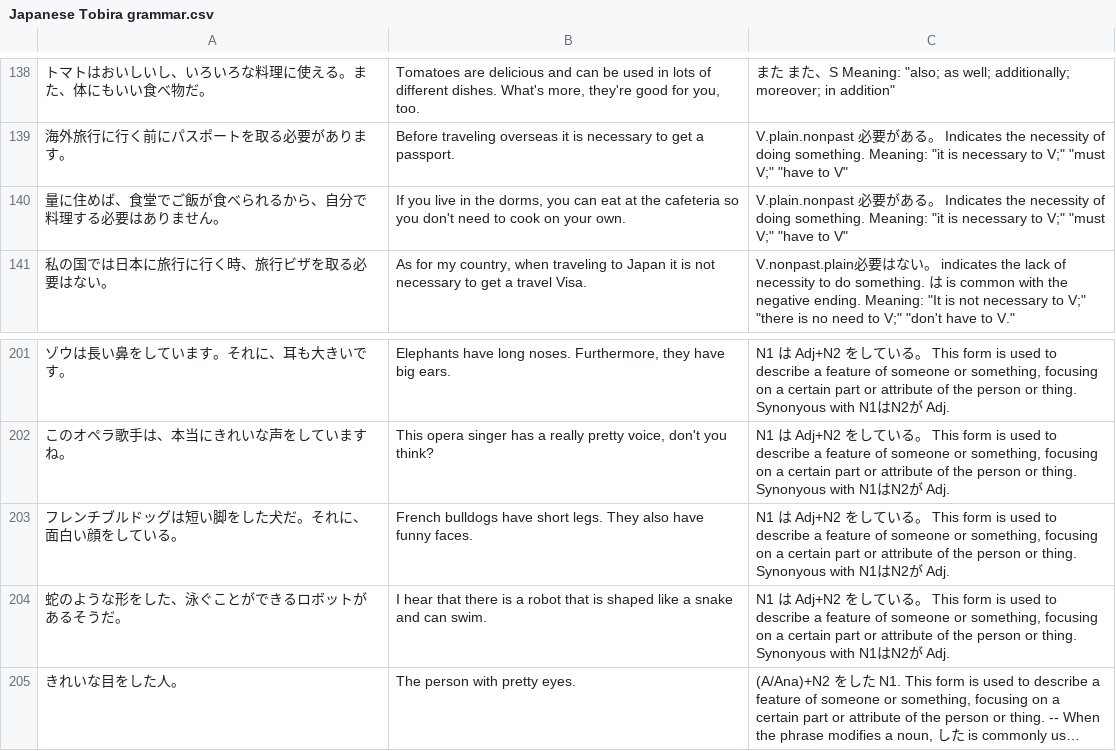
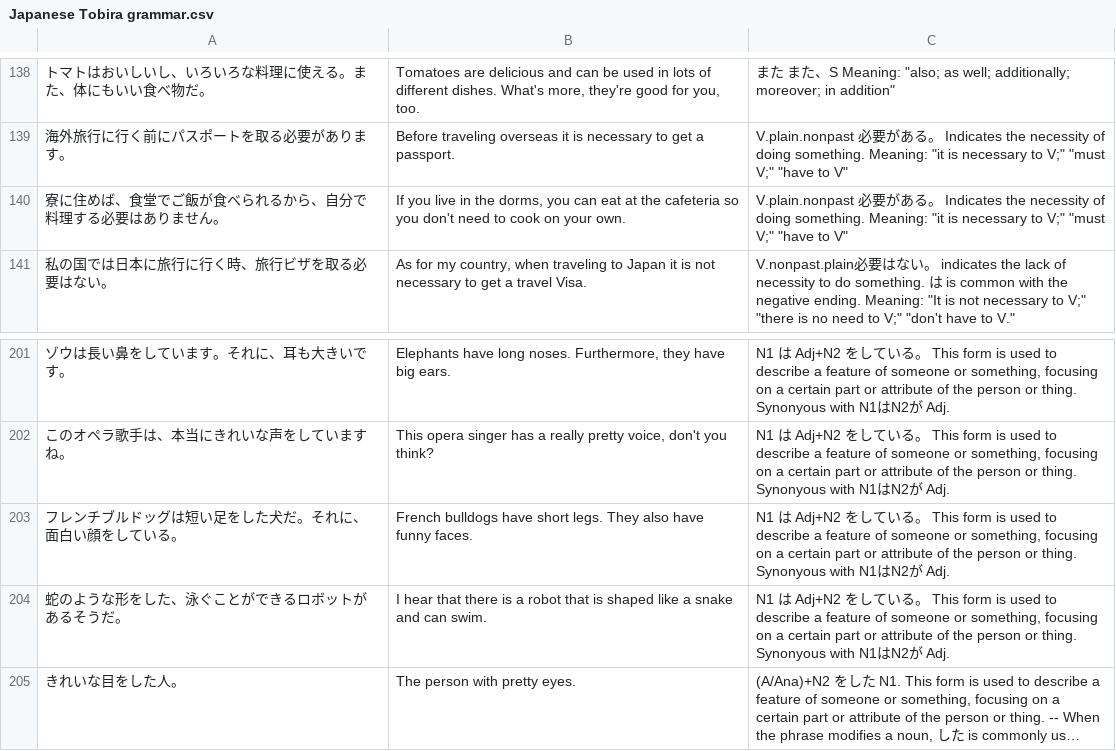
Before and after one commit to gittegit/tobira-grammar, a CSV file: Japanese Tobira grammar.csv, drawn as a sheet; only a part is shown, gaps mark what is left out; long unchanged cells end in …; the diff covers the shown part only; the diff names each change by its address in the sheet, - before the commit and + after, or states it on an @@ line.

```diff
--- a/Japanese Tobira grammar.csv
+++ b/Japanese Tobira grammar.csv
-A140: 量に住めば、食堂でご飯が食べられるから、自分で料理する必要はありません。
+A140: 寮に住めば、食堂でご飯が食べられるから、自分で料理する必要はありません。
-A203: フレンチブルドッグは短い脚をした犬だ。それに、面白い顔をしている。
+A203: フレンチブルドッグは短い足をした犬だ。それに、面白い顔をしている。
```
Also changed, not shown: 10 edited cells elsewhere in this file.
